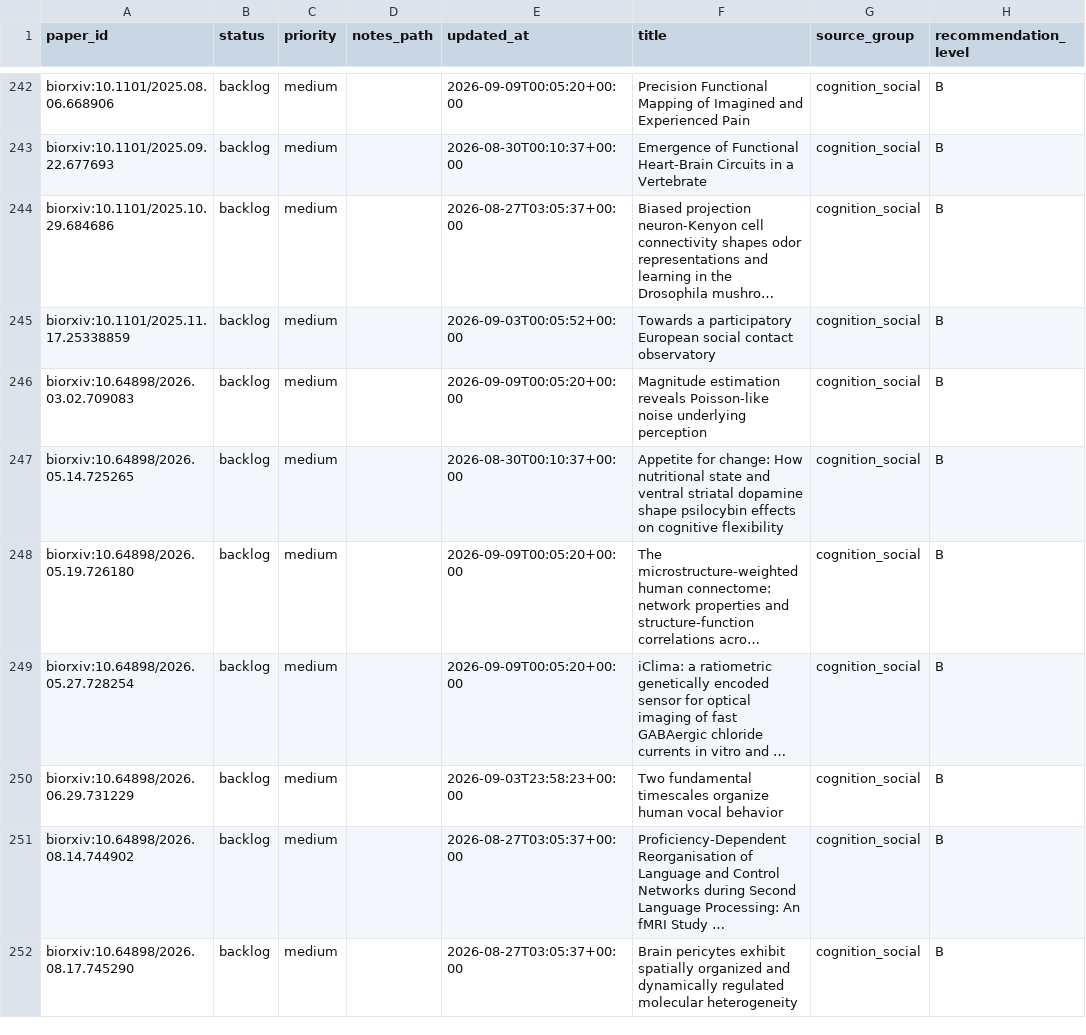
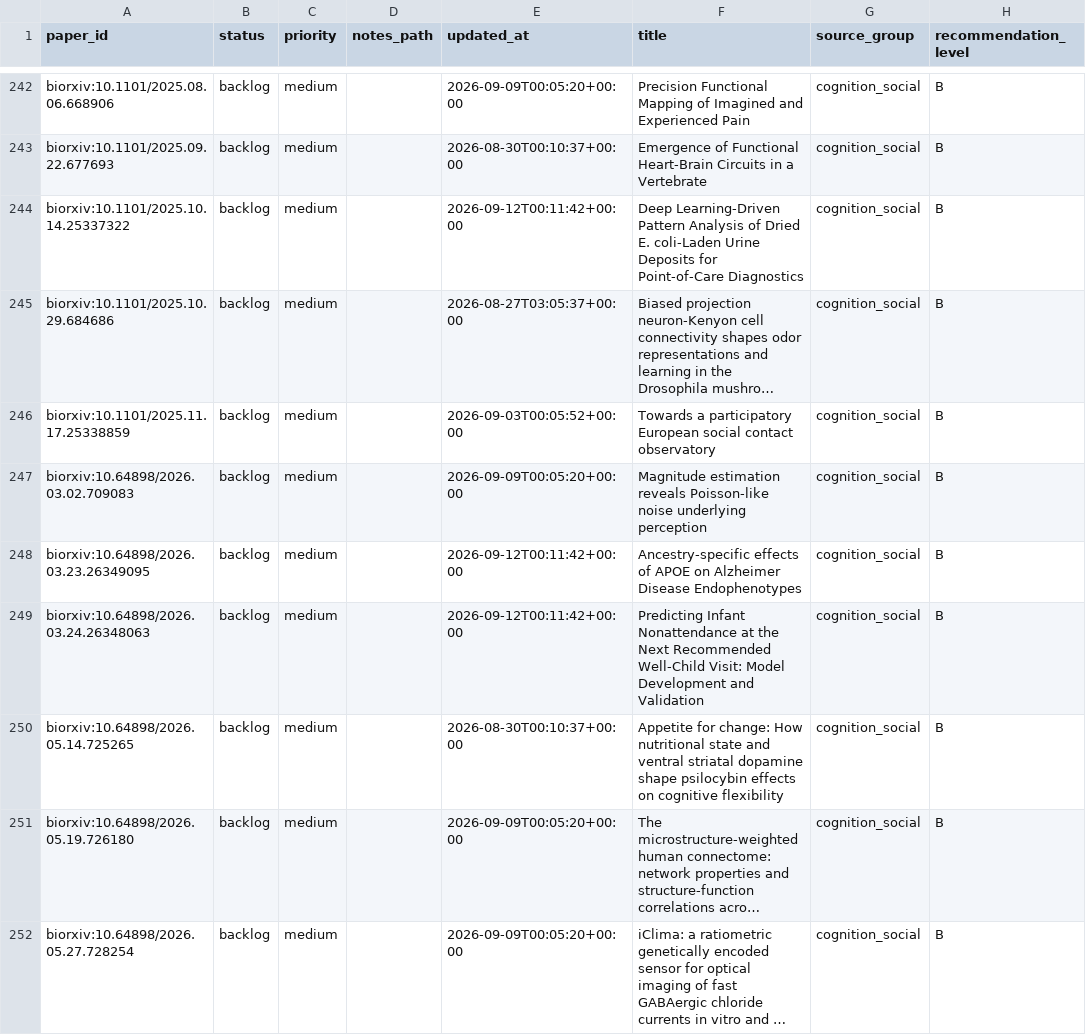
Before and after one commit to JayeCheng/paper-learning-system, a CSV file: data/exports/reading_status.csv, drawn as a sheet; only a part is shown, gaps mark what is left out; the shorter side is filled out with more unchanged rows; long unchanged cells end in …; the diff covers the shown part only; the diff names each change by its address in the sheet, - before the commit and + after, or states it on an @@ line.

```diff
--- a/data/exports/reading_status.csv
+++ b/data/exports/reading_status.csv
+row 244: biorxiv:10.1101/2025.10.14.25337322 | backlog | medium |  | 2026-09-12T00:11:42+00:00 | Deep Learning-Driven Pattern Analysis of Dried E. coli-Laden Urine Deposits for Point-of-Care Diagnostics | cognition_social | B
+row 248: biorxiv:10.64898/2026.03.23.26349095 | backlog | medium |  | 2026-09-12T00:11:42+00:00 | Ancestry-specific effects of APOE on Alzheimer Disease Endophenotypes | cognition_social | B
+row 249: biorxiv:10.64898/2026.03.24.26348063 | backlog | medium |  | 2026-09-12T00:11:42+00:00 | Predicting Infant Nonattendance at the Next Recommended Well-Child Visit: Model Development and Validation | cognition_social | B
```
Also changed, not shown: 3 added rows elsewhere in this file, data/exports/daily_papers.csv, data/exports/papers.csv, 12 other files.
